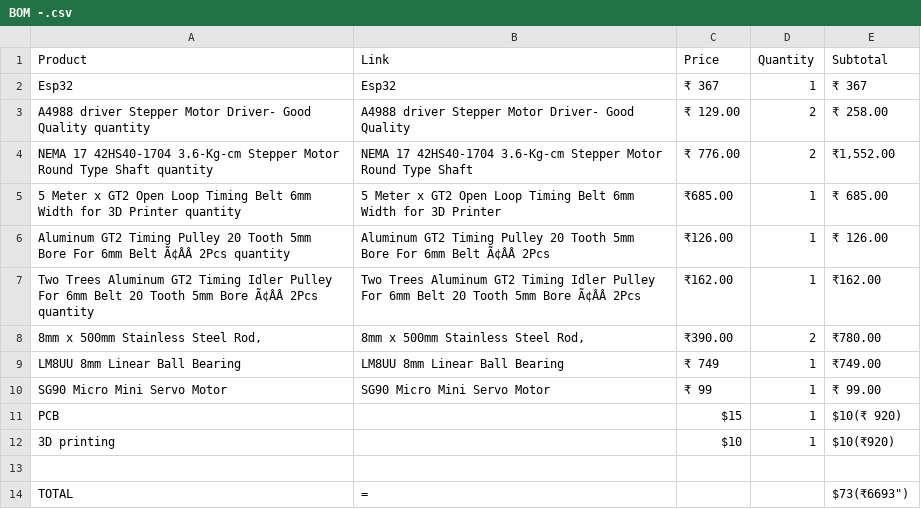
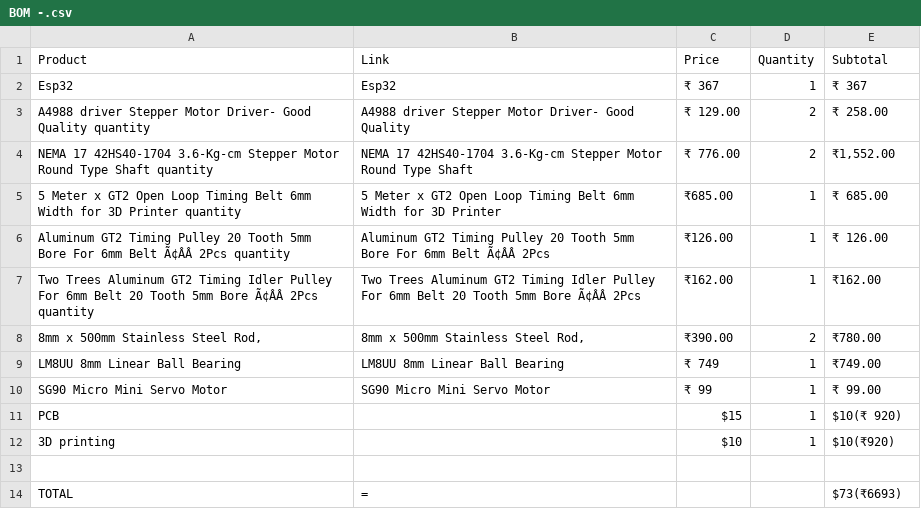
Before and after one commit to albinrstalin4-star/Drawing-robot, a CSV file: BOM -.csv, drawn as a sheet.

Commit message:
Fix BOM formatting and add product entries
Updated BOM file to correct formatting and add products.

```diff
--- a/BOM -.csv
+++ b/BOM -.csv
@@ -13,2 +13,2 @@ PCB,,$15,1,$10(₹ 920)
 
-TOTAL,=,,," $73("₹6693")
+TOTAL,=,,,$73(₹6693)
```
